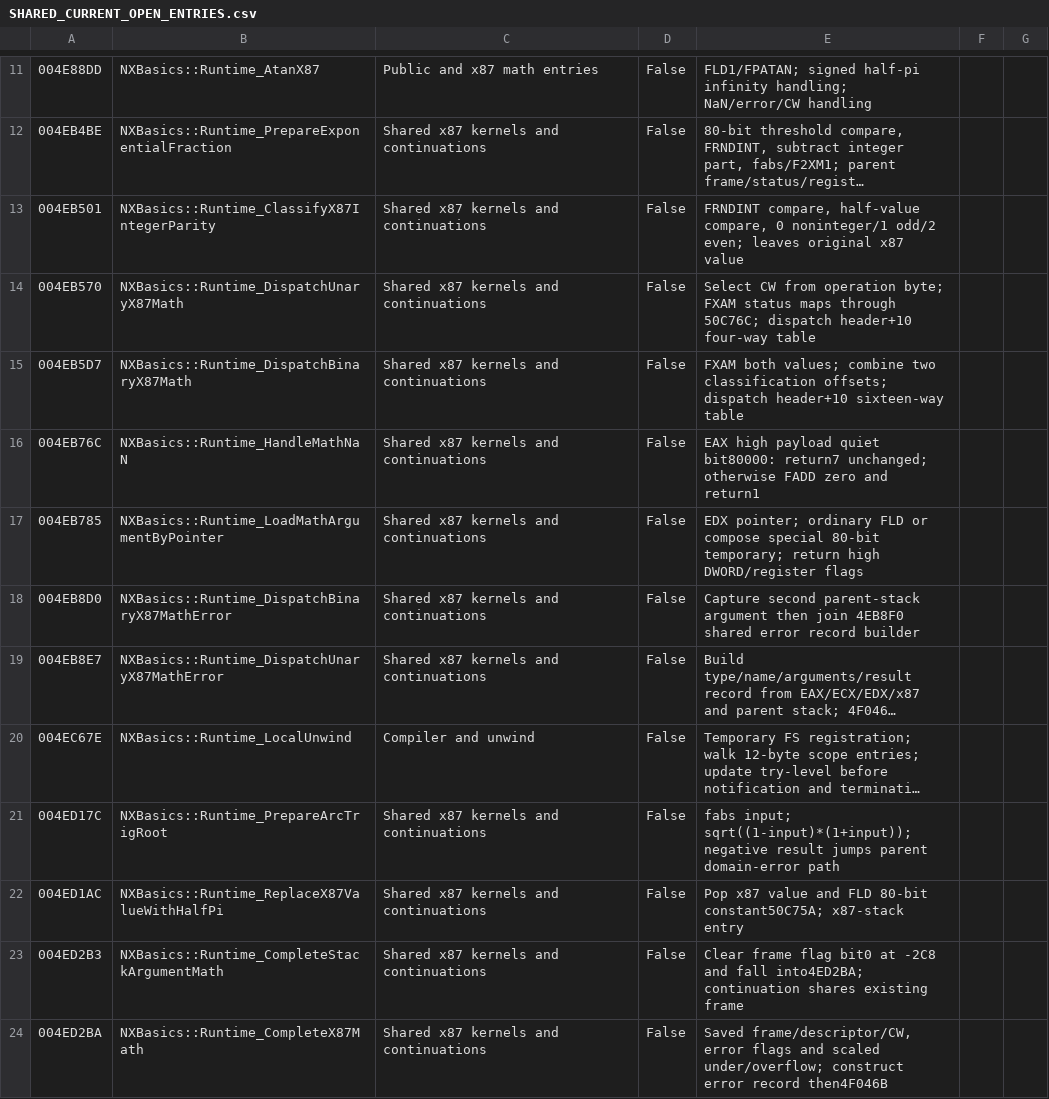
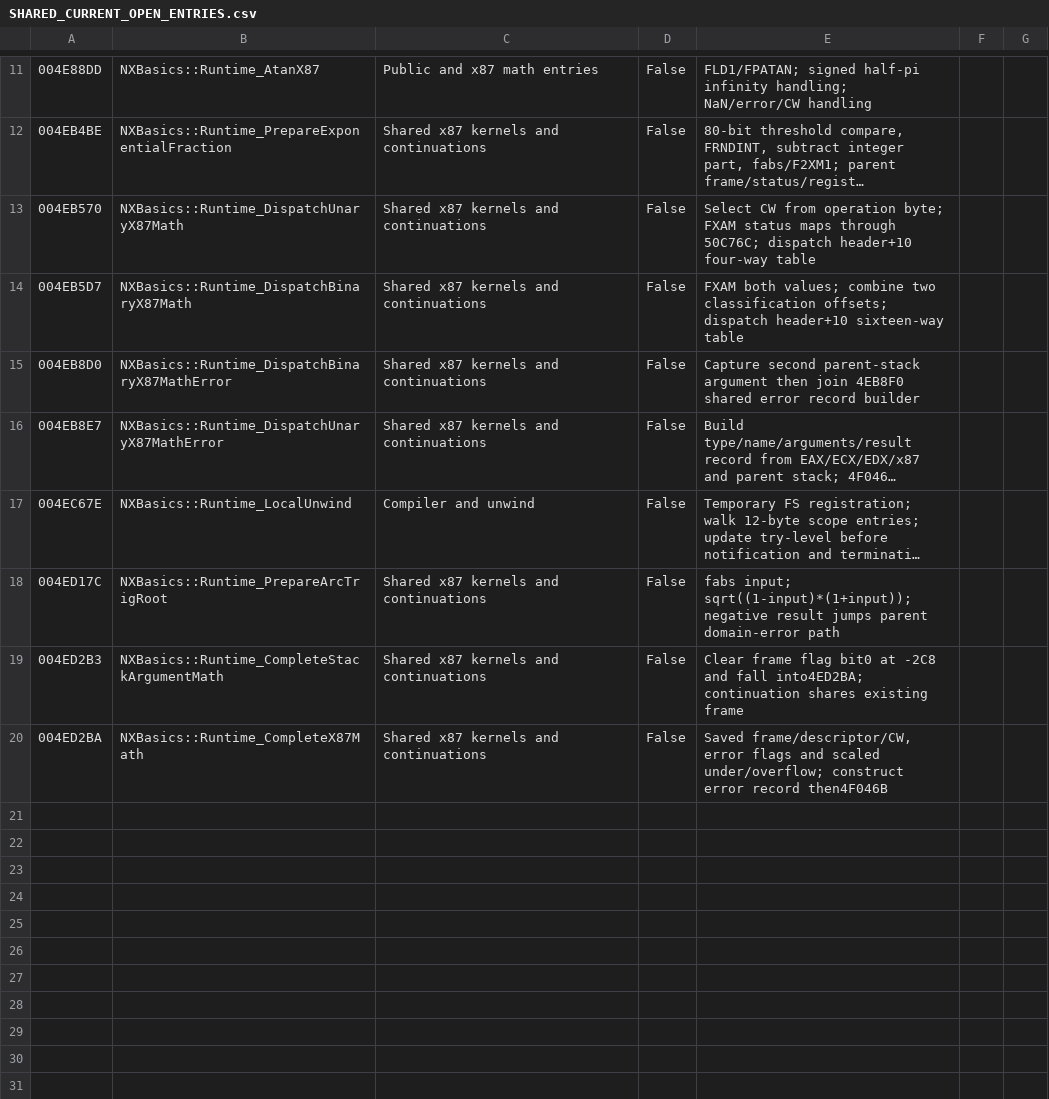
Before and after one commit to HaoJun0823/OpenVikings_cpp, a CSV file: docs/SHARED_CURRENT_OPEN_ENTRIES.csv, drawn as a sheet; only a part is shown, gaps mark what is left out; long unchanged cells end in …; the diff covers the shown part only; the diff names each change by its address in the sheet, - before the commit and + after, or states it on an @@ line.

Commit message:
Complete 13 shared x87 math helper entries

```diff
--- a/docs/SHARED_CURRENT_OPEN_ENTRIES.csv
+++ b/docs/SHARED_CURRENT_OPEN_ENTRIES.csv
-row 13: 004EB501 | NXBasics::Runtime_ClassifyX87IntegerParity | Shared x87 kernels and continuations | False | FRNDINT compare, half-value compare, 0 noninteger/1 odd/2 even; leaves original x87 value
-row 16: 004EB76C | NXBasics::Runtime_HandleMathNaN | Shared x87 kernels and continuations | False | EAX high payload quiet bit80000: return7 unchanged; otherwise FADD zero and return1
-row 17: 004EB785 | NXBasics::Runtime_LoadMathArgumentByPointer | Shared x87 kernels and continuations | False | EDX pointer; ordinary FLD or compose special 80-bit temporary; return high DWORD/register flags
-row 22: 004ED1AC | NXBasics::Runtime_ReplaceX87ValueWithHalfPi | Shared x87 kernels and continuations | False | Pop x87 value and FLD 80-bit constant50C75A; x87-stack entry
```
Also changed, not shown: 9 removed rows elsewhere in this file, docs/FUNCTION_NAME_MAP.csv, docs/SHARED_RUNTIME_REMAINDER_AUDIT.csv, 12 other files.
